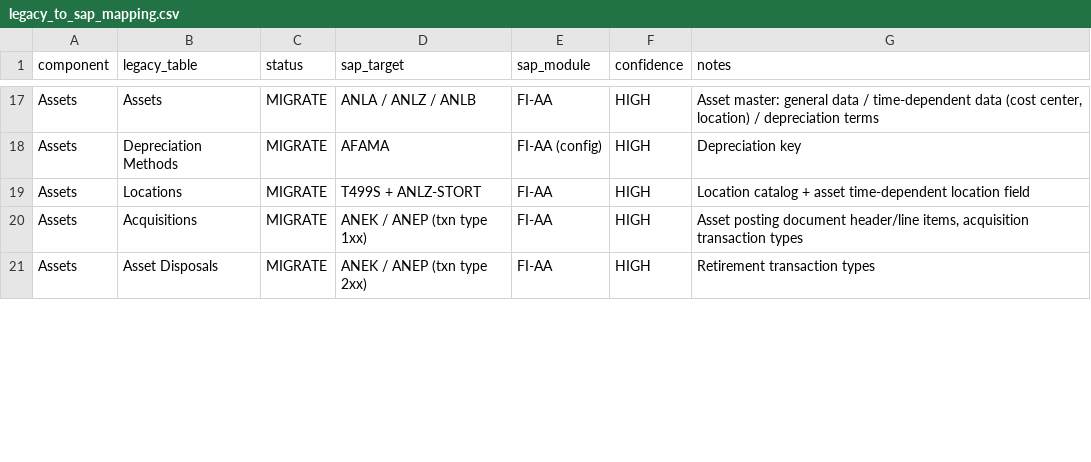
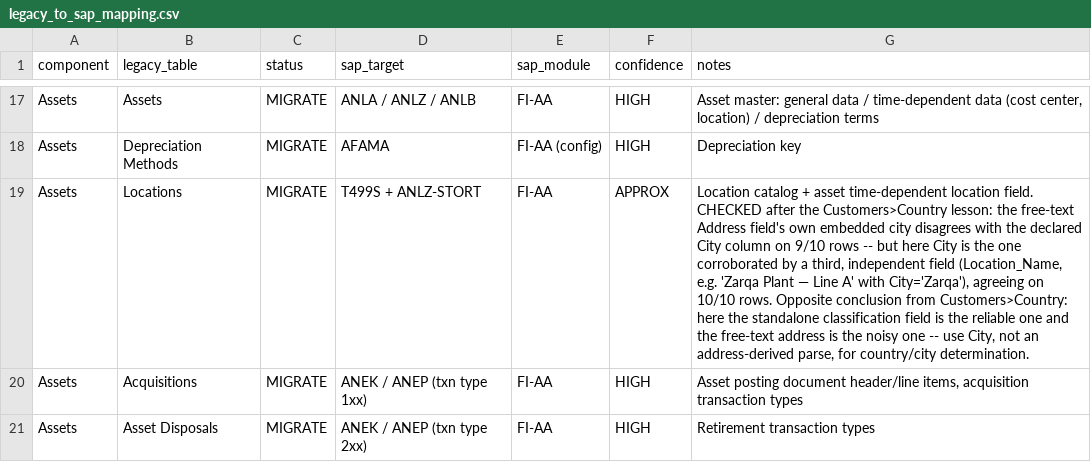
Before and after one commit to medavidson-ux/data-migration, a CSV file: sap_target_schema/legacy_to_sap_mapping.csv, drawn as a sheet; only a part is shown, gaps mark what is left out; the diff covers the shown part only; the diff names each change by its address in the sheet, - before the commit and + after, or states it on an @@ line.

```diff
--- a/sap_target_schema/legacy_to_sap_mapping.csv
+++ b/sap_target_schema/legacy_to_sap_mapping.csv
-F19 (confidence): HIGH
+F19 (confidence): APPROX
-G19 (notes): …time-dependent location field
+G19 (notes): …time-dependent location field. CHECKED after the Customers>Country lesson: the free-text Address field's own embedded city disagrees with the declared City column on 9/10 rows -- but here City is the one corroborated by a third, independent field (Location_Name, e.g. 'Zarqa Plant — Line A' with City='Zarqa'), agreeing on 10/10 rows. Opposite conclusion from Customers>Country: here the standalone classification field is the reliable one and the free-text address is the noisy one -- use City, not an address-derived parse, for country/city determination.
```
Also changed, not shown: 14 edited cells elsewhere in this file, sap_target_schema/sap_tables.csv, 18 other files.
